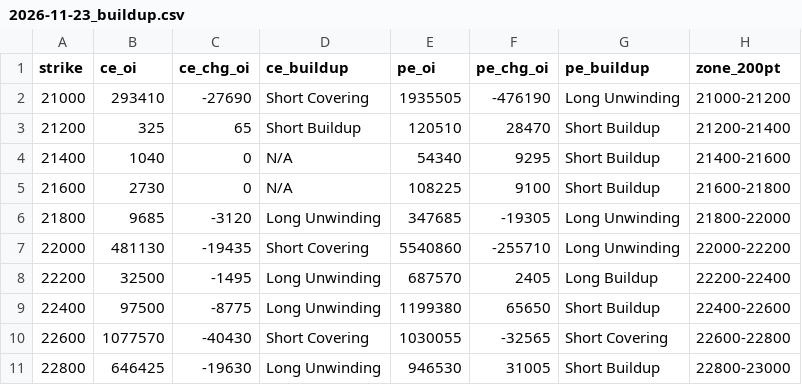
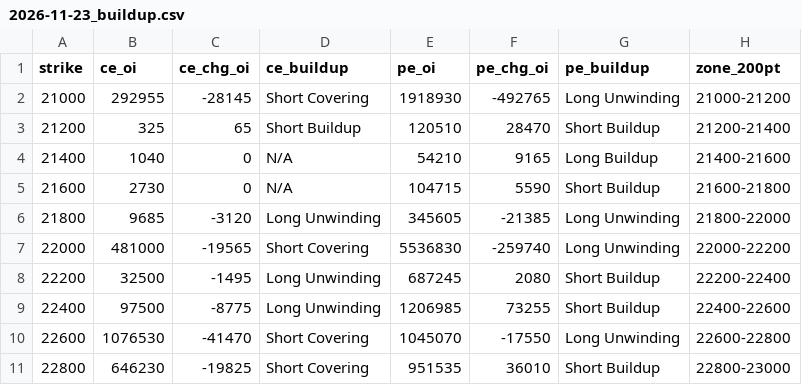
Before and after one commit to ddtambe/Nifty50_Options, a CSV file: data/2026-11-19/2026-11-23_buildup.csv, drawn as a sheet; only a part is shown; the diff covers the shown part only.

```diff
--- a/data/2026-11-19/2026-11-23_buildup.csv
+++ b/data/2026-11-19/2026-11-23_buildup.csv
@@ -1,11 +1,11 @@
 strike,ce_oi,ce_chg_oi,ce_buildup,pe_oi,pe_chg_oi,pe_buildup,zone_200pt
-21000,293410,-27690,Short Covering,1935505,-476190,Long Unwinding,21000-21200
+21000,292955,-28145,Short Covering,1918930,-492765,Long Unwinding,21000-21200
 21200,325,65,Short Buildup,120510,28470,Short Buildup,21200-21400
-21400,1040,0,N/A,54340,9295,Short Buildup,21400-21600
-21600,2730,0,N/A,108225,9100,Short Buildup,21600-21800
-21800,9685,-3120,Long Unwinding,347685,-19305,Long Unwinding,21800-22000
-22000,481130,-19435,Short Covering,5540860,-255710,Long Unwinding,22000-22200
-22200,32500,-1495,Long Unwinding,687570,2405,Long Buildup,22200-22400
-22400,97500,-8775,Long Unwinding,1199380,65650,Short Buildup,22400-22600
-22600,1077570,-40430,Short Covering,1030055,-32565,Short Covering,22600-22800
-22800,646425,-19630,Long Unwinding,946530,31005,Short Buildup,22800-23000
+21400,1040,0,N/A,54210,9165,Long Buildup,21400-21600
+21600,2730,0,N/A,104715,5590,Short Buildup,21600-21800
+21800,9685,-3120,Long Unwinding,345605,-21385,Long Unwinding,21800-22000
+22000,481000,-19565,Short Covering,5536830,-259740,Long Unwinding,22000-22200
+22200,32500,-1495,Long Unwinding,687245,2080,Short Buildup,22200-22400
+22400,97500,-8775,Long Unwinding,1206985,73255,Short Buildup,22400-22600
+22600,1076530,-41470,Short Covering,1045070,-17550,Long Unwinding,22600-22800
+22800,646230,-19825,Short Covering,951535,36010,Short Buildup,22800-23000
```
Also changed, not shown: 91 edited cells elsewhere in this file, data/2026-11-19/2026-11-23_raw.csv, data/2026-11-19/2026-12-01_buildup.csv, 7 other files.
